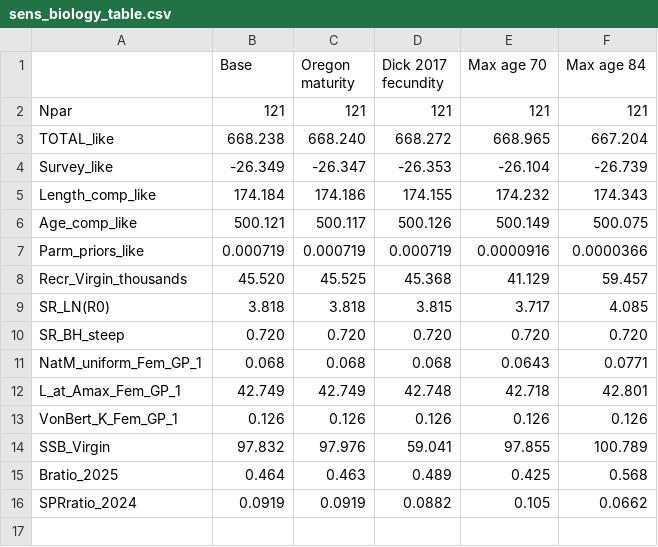
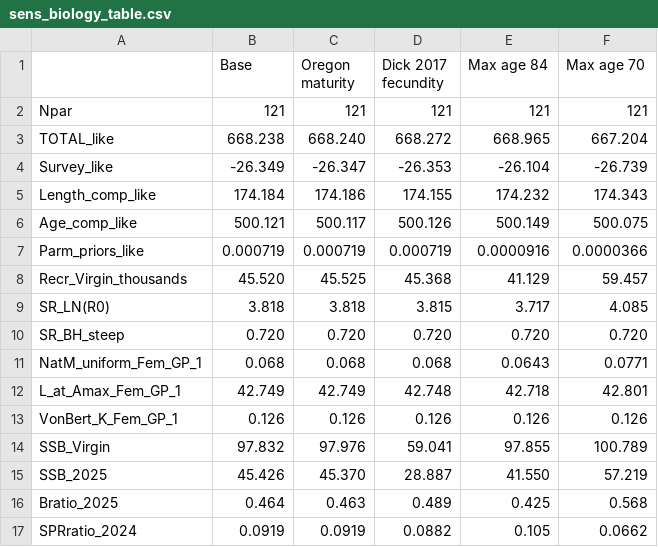
Before and after one commit to pfmc-assessments/CA_quillback_rockfish_2025, a CSV file: report/tables/sens_biology_table.csv, drawn as a sheet.

```diff
--- a/report/tables/sens_biology_table.csv
+++ b/report/tables/sens_biology_table.csv
@@ -1,2 +1,2 @@
-" ","Base","Oregon maturity","Dick 2017 fecundity","Max age 70","Max age 84"
+" ","Base","Oregon maturity","Dick 2017 fecundity","Max age 84","Max age 70"
 "Npar","121","121","121","121","121"
@@ -14,2 +14,3 @@
 "SSB_Virgin","97.832","97.976","59.041","97.855","100.789"
+"SSB_2025","45.426","45.370","28.887","41.550","57.219"
 "Bratio_2025","0.464","0.463","0.489","0.425","0.568"
```
Also changed, not shown: report/tables/sens_data_table.csv, report/tables/sens_leaveOut_table.csv, 6 other files.
